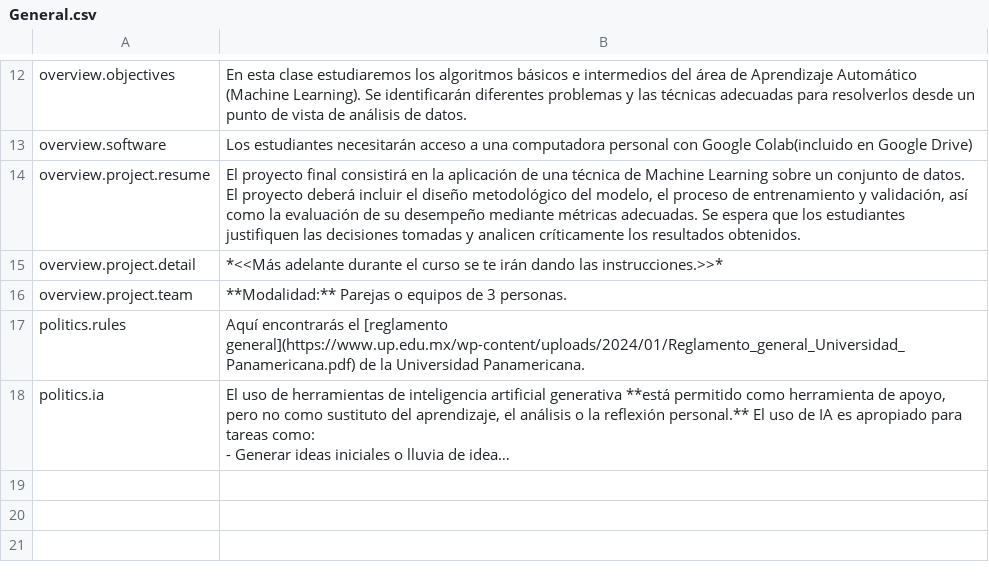
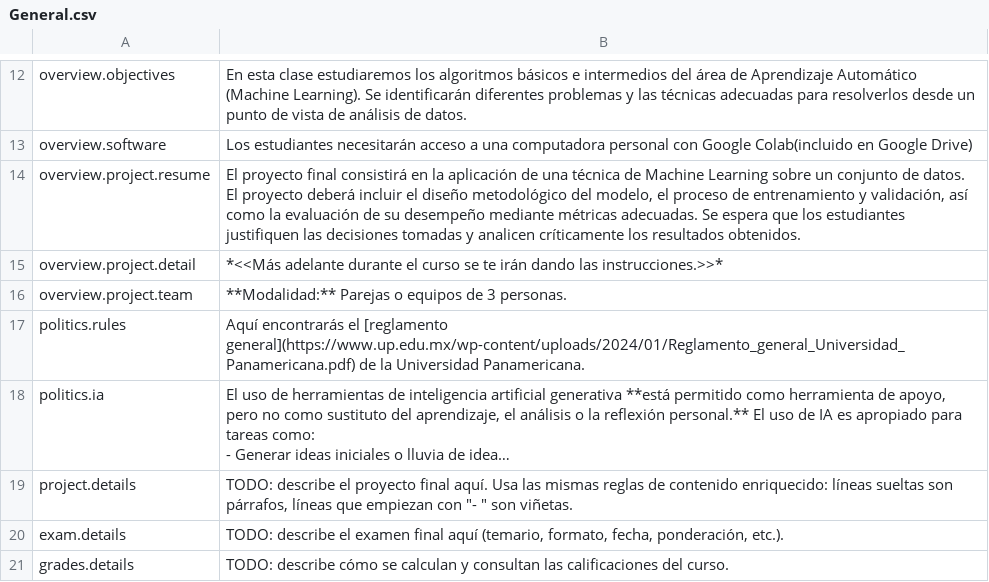
Before and after one commit to rgarciag92/academic-site, a CSV file: sheet-template/General.csv, drawn as a sheet; only a part is shown, gaps mark what is left out; long unchanged cells end in …; the diff names each change by its address in the sheet, - before the commit and + after, or states it on an @@ line.

```diff
--- a/sheet-template/General.csv
+++ b/sheet-template/General.csv
+row 19: project.details | TODO: describe el proyecto final aquí. Usa las mismas reglas de contenido enriquecido: líneas sueltas son párrafos, líneas que empiezan con "- " son viñetas.
+row 20: exam.details | TODO: describe el examen final aquí (temario, formato, fecha, ponderación, etc.).
+row 21: grades.details | TODO: describe cómo se calculan y consultan las calificaciones del curso.
```
Also changed, not shown: 13 other files.
